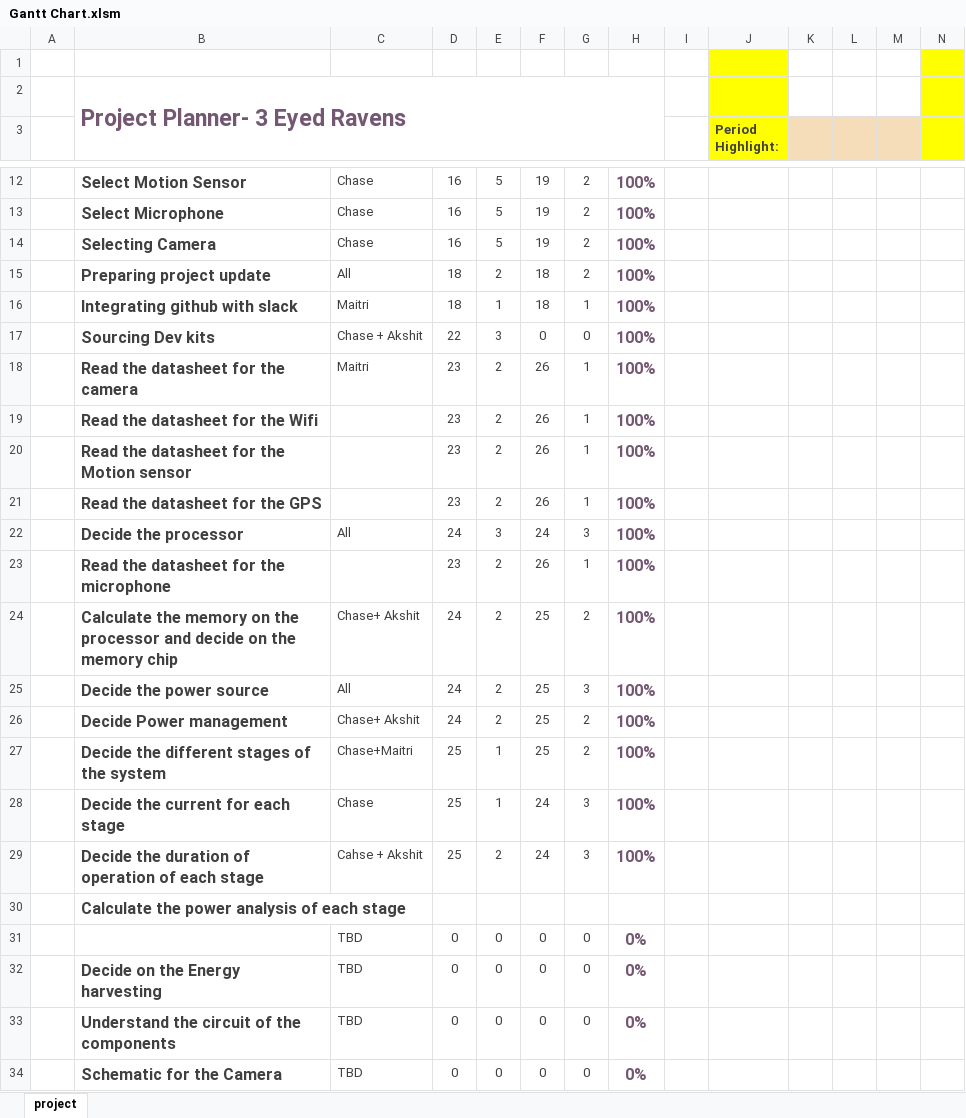
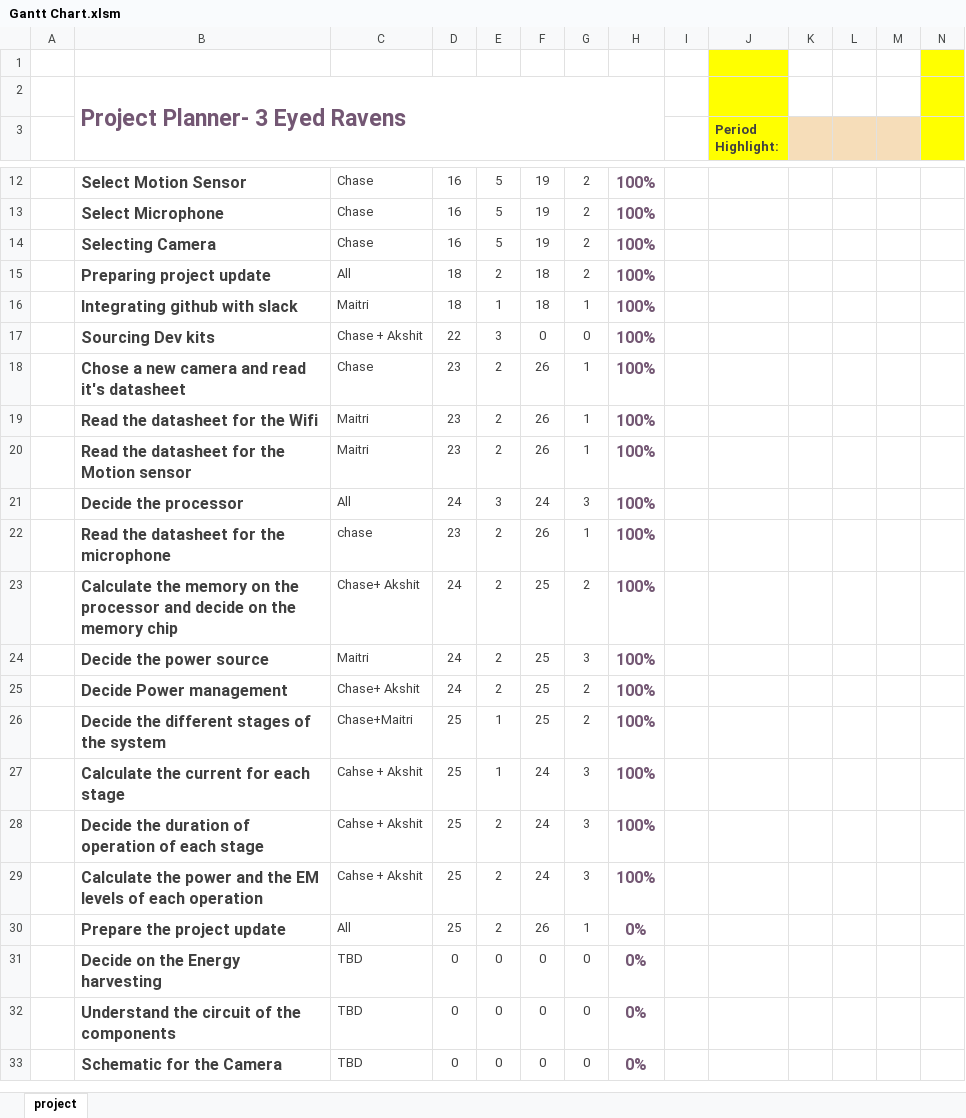
Before and after one commit to Maitri-13/low-power, an Excel workbook: Documentation/Gantt Chart.xlsm, sheet project, drawn as a sheet; only a part is shown, gaps mark what is left out; values as stored, in another font and other column widths than the file's, no borders; charts and pictures and conditional formats not drawn; removed rows and columns are numbered as before the commit, all else as after; rows hold the shown columns only; the diff names each change by its address in the sheet, - before the commit and + after, or states it on an @@ line.

Commit message:
gant chart  update 2.1

```diff
--- a/Documentation/Gantt Chart.xlsm (sheet project)
+++ b/Documentation/Gantt Chart.xlsm (sheet project)
-B18: Read the datasheet for the camera
+B18: Chose a new camera and read it's datasheet
-C18: Maitri
+C18: Chase
-C19:C20: (empty)
+C19:C20: Maitri
-row 21:  | Read the datasheet for the GPS |  | 23 | 2 | 26 | 1 | 100%
-C22: (empty)
+C22: chase
-C24: All
+C24: Maitri
-B27: Decide the current for each stage
+B27: Calculate the current for each stage
-C27: Chase
+C27: Cahse + Akshit
-row 30:  | Calculate the power analysis of each stage
-row 31:  |  | TBD | 0 | 0 | 0 | 0 | 0%
+row 29:  | Calculate the power and the EM levels of each operation | Cahse + Akshit | 25 | 2 | 24 | 3 | 100%
+row 30:  | Prepare the project update | All | 25 | 2 | 26 | 1 | 0%
```
